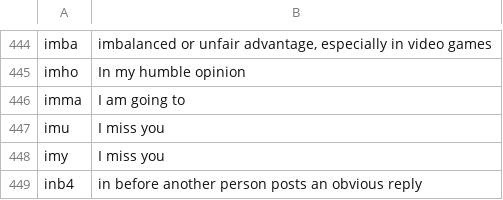
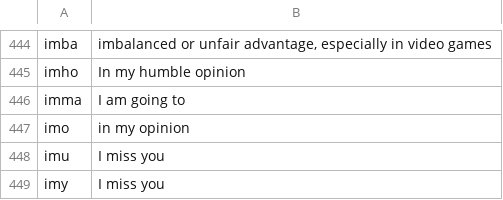
Before and after one commit to seahrh/sgcharts-ml, a TSV file: src/scml/nlp/data/slang.tsv, drawn as a sheet; only a part is shown, gaps mark what is left out; the shorter side is filled out with more unchanged rows; the diff names each change by its address in the sheet, - before the commit and + after, or states it on an @@ line.

```diff
--- a/src/scml/nlp/data/slang.tsv
+++ b/src/scml/nlp/data/slang.tsv
+row 447: imo | in my opinion
```
Also changed, not shown: 3 other files.
